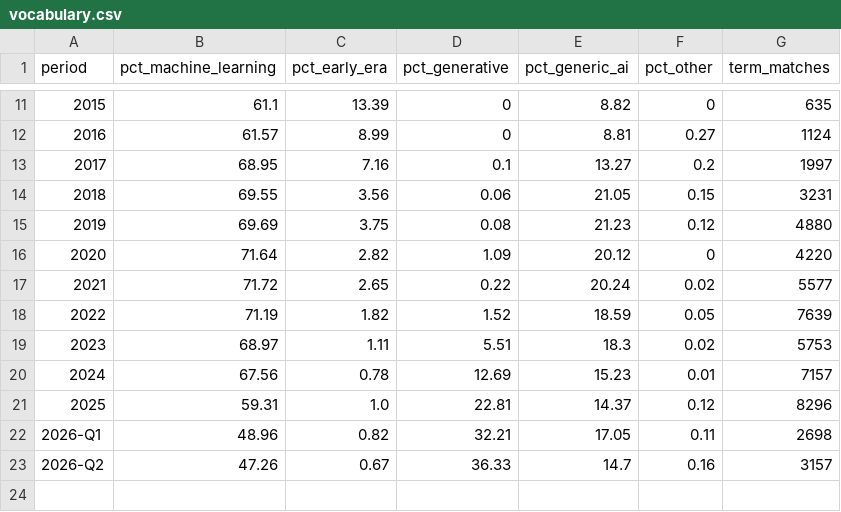
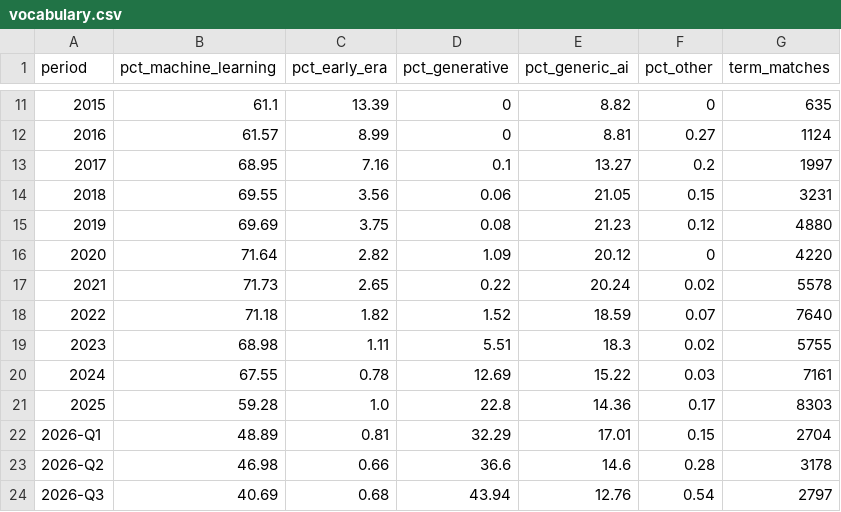
Before and after one commit to ai-econ-lab/ai-econ-lab.github.io, a CSV file: docs/assets/data/vocabulary.csv, drawn as a sheet; only a part is shown, gaps mark what is left out.

```diff
--- a/docs/assets/data/vocabulary.csv
+++ b/docs/assets/data/vocabulary.csv
@@ -16,8 +16,9 @@ period,pct_machine_learning,pct_early_era,pct_generative,pct_generic_ai,pct_othe
 2020,71.64,2.82,1.09,20.12,0,4220
-2021,71.72,2.65,0.22,20.24,0.02,5577
-2022,71.19,1.82,1.52,18.59,0.05,7639
-2023,68.97,1.11,5.51,18.3,0.02,5753
-2024,67.56,0.78,12.69,15.23,0.01,7157
-2025,59.31,1.0,22.81,14.37,0.12,8296
-2026-Q1,48.96,0.82,32.21,17.05,0.11,2698
-2026-Q2,47.26,0.67,36.33,14.7,0.16,3157
+2021,71.73,2.65,0.22,20.24,0.02,5578
+2022,71.18,1.82,1.52,18.59,0.07,7640
+2023,68.98,1.11,5.51,18.3,0.02,5755
+2024,67.55,0.78,12.69,15.22,0.03,7161
+2025,59.28,1.0,22.8,14.36,0.17,8303
+2026-Q1,48.89,0.81,32.29,17.01,0.15,2704
+2026-Q2,46.98,0.66,36.6,14.6,0.28,3178
+2026-Q3,40.69,0.68,43.94,12.76,0.54,2797
```
Also changed, not shown: docs/assets/data/ai_in_demand_trend.csv, docs/assets/data/entry_level_squeeze.csv, 37 other files.
